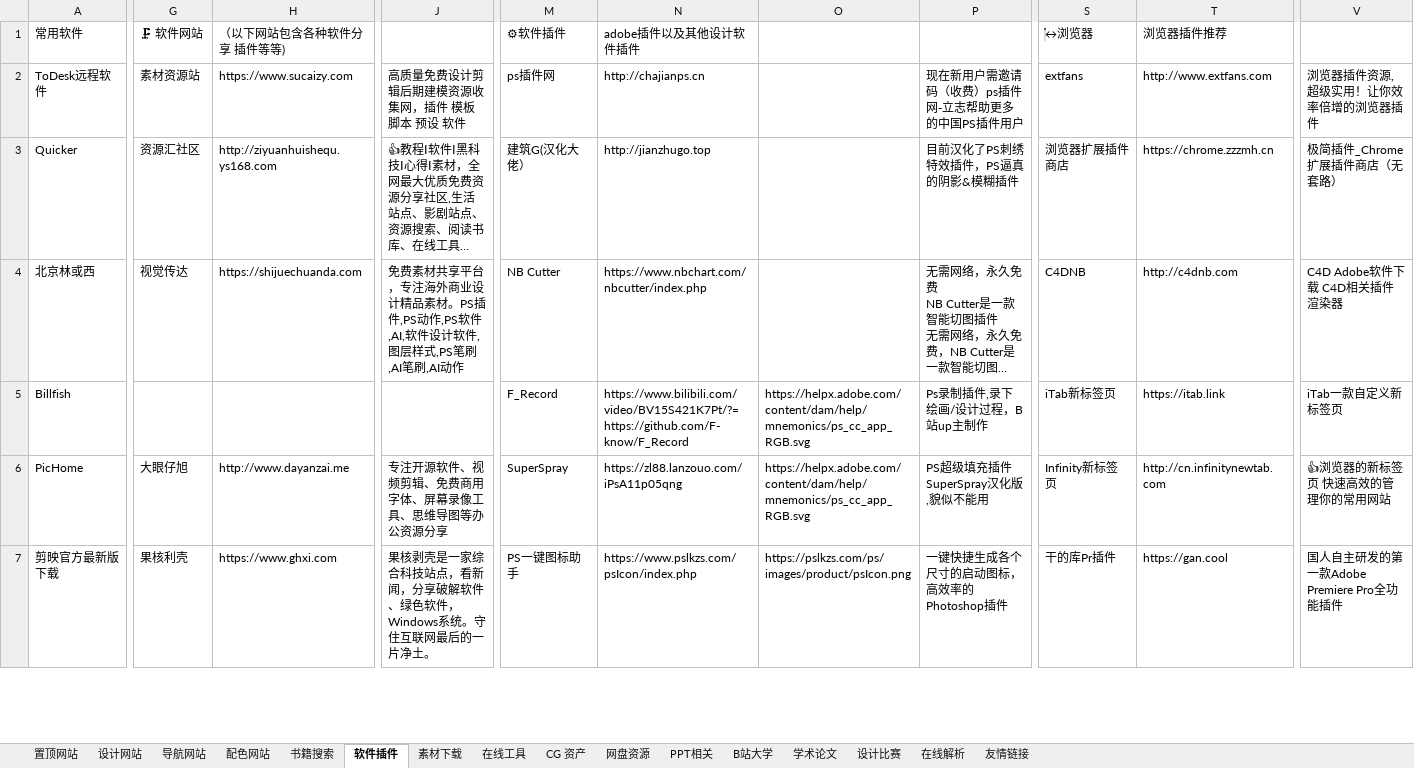
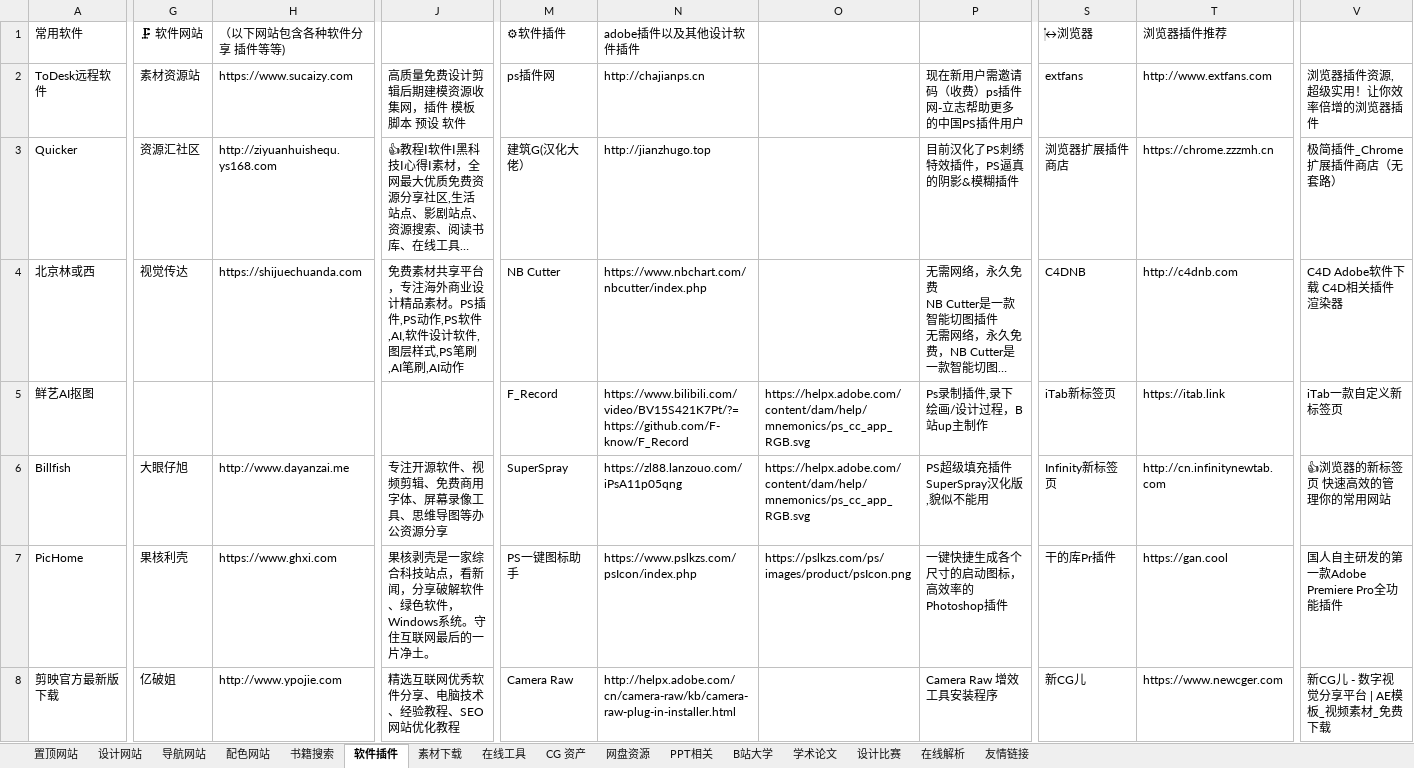
Before and after one commit to xiaolongmr/dh, an Excel workbook: zl.xlsx, sheet 软件插件, drawn as a sheet; only a part is shown, gaps mark what is left out; long unchanged cells end in …; values as stored, in another font and other column widths than the file's, no cell formats; addresses are those after the commit; rows hold the shown columns only; the diff covers the shown part only; the diff names each change by its address in the sheet, - before the commit and + after, or states it on an @@ line.

```diff
--- a/zl.xlsx (sheet 软件插件)
+++ b/zl.xlsx (sheet 软件插件)
+row 5: 鲜艺AI抠图 |  |  |  | F_Record | https://www.bilibili.com/video/BV15S421K7Pt/?=https://github.com/F-know/F_Record | https://helpx.adobe.com/content/dam/help/mnemonics/ps_cc_app_RGB.svg | Ps录制插件,录下绘画/设计过程，B站up主制作 | iTab新标签页 | https://itab.link | iTab一款自定义新标签页
-G6 (🗜 软件网站): (empty)
+G6 (🗜 软件网站): 大眼仔旭
-H6 (（以下网站包含各种软件分享 插件等等)): (empty)
+H6 (（以下网站包含各种软件分享 插件等等)): http://www.dayanzai.me
-J6: (empty)
+J6: 专注开源软件、视频剪辑、免费商用字体、屏幕录像工具、思维导图等办公资源分享
-M6 (⚙软件插件): F_Record
+M6 (⚙软件插件): SuperSpray
-N6 (adobe插件以及其他设计软件插件): https://www.bilibili.com/video/BV15S421K7Pt/?=https://github.com/F-know/F_Record
+N6 (adobe插件以及其他设计软件插件): https://zl88.lanzouo.com/iPsA11p05qng
-P6: Ps录制插件,录下绘画/设计过程，B站up主制作
+P6: PS超级填充插件SuperSpray汉化版,貌似不能用
-S6 (‍↔浏览器): iTab新标签页
+S6 (‍↔浏览器): Infinity新标签页
-T6 (浏览器插件推荐): https://itab.link
+T6 (浏览器插件推荐): http://cn.infinitynewtab.com
-V6: iTab一款自定义新标签页
+V6: 👍浏览器的新标签页 快速高效的管理你的常用网站
-G7 (🗜 软件网站): 大眼仔旭
+G7 (🗜 软件网站): 果核利壳
-H7 (（以下网站包含各种软件分享 插件等等)): http://www.dayanzai.me
+H7 (（以下网站包含各种软件分享 插件等等)): https://www.ghxi.com
-J7: 专注开源软件、视频剪辑、免费商用字体、屏幕录像工具、思维导图等办公资源分享
+J7: 果核剥壳是一家综合科技站点，看新闻，分享破解软件、绿色软件，Windows系统。守住互联网最后的一片净土。
-M7 (⚙软件插件): SuperSpray
+M7 (⚙软件插件): PS一键图标助手
-N7 (adobe插件以及其他设计软件插件): https://zl88.lanzouo.com/iPsA11p05qng
+N7 (adobe插件以及其他设计软件插件): https://www.pslkzs.com/psIcon/index.php
-O7: https://helpx.adobe.com/content/dam/help/mnemonics/ps_cc_app_RGB.svg
+O7: https://pslkzs.com/ps/images/product/psIcon.png
-P7: PS超级填充插件SuperSpray汉化版,貌似不能用
+P7: 一键快捷生成各个尺寸的启动图标，高效率的Photoshop插件
-S7 (‍↔浏览器): Infinity新标签页
+S7 (‍↔浏览器): 干的库Pr插件
-T7 (浏览器插件推荐): http://cn.infinitynewtab.com
+T7 (浏览器插件推荐): https://gan.cool
-V7: 👍浏览器的新标签页 快速高效的管理你的常用网站
+V7: 国人自主研发的第一款Adobe Premiere Pro全功能插件
-G8 (🗜 软件网站): 果核利壳
+G8 (🗜 软件网站): 亿破姐
-H8 (（以下网站包含各种软件分享 插件等等)): https://www.ghxi.com
+H8 (（以下网站包含各种软件分享 插件等等)): http://www.ypojie.com
-J8: 果核剥壳是一家综合科技站点，看新闻，分享破解软件、绿色软件，Windows系统。守住互联网最后的一片净土。
+J8: 精选互联网优秀软件分享、电脑技术、经验教程、SEO网站优化教程
-M8 (⚙软件插件): PS一键图标助手
+M8 (⚙软件插件): Camera Raw
-N8 (adobe插件以及其他设计软件插件): https://www.pslkzs.com/psIcon/index.php
+N8 (adobe插件以及其他设计软件插件): http://helpx.adobe.com/cn/camera-raw/kb/camera-raw-plug-in-installer.html
-O8: https://pslkzs.com/ps/images/product/psIcon.png
+O8: (empty)
-P8: 一键快捷生成各个尺寸的启动图标，高效率的Photoshop插件
+P8: Camera Raw 增效工具安装程序
-S8 (‍↔浏览器): 干的库Pr插件
+S8 (‍↔浏览器): 新CG儿
-T8 (浏览器插件推荐): https://gan.cool
+T8 (浏览器插件推荐): https://www.newcger.com
-V8: 国人自主研发的第一款Adobe Premiere Pro全功能插件
+V8: 新CG儿 - 数字视觉分享平台 | AE模板_视频素材_免费下载
```
Also changed, not shown: 84 edited cells elsewhere in this sheet, sheet 在线解析, sheet 在线工具, sheet 置顶网站, sheet CG 资产, cell formats.
